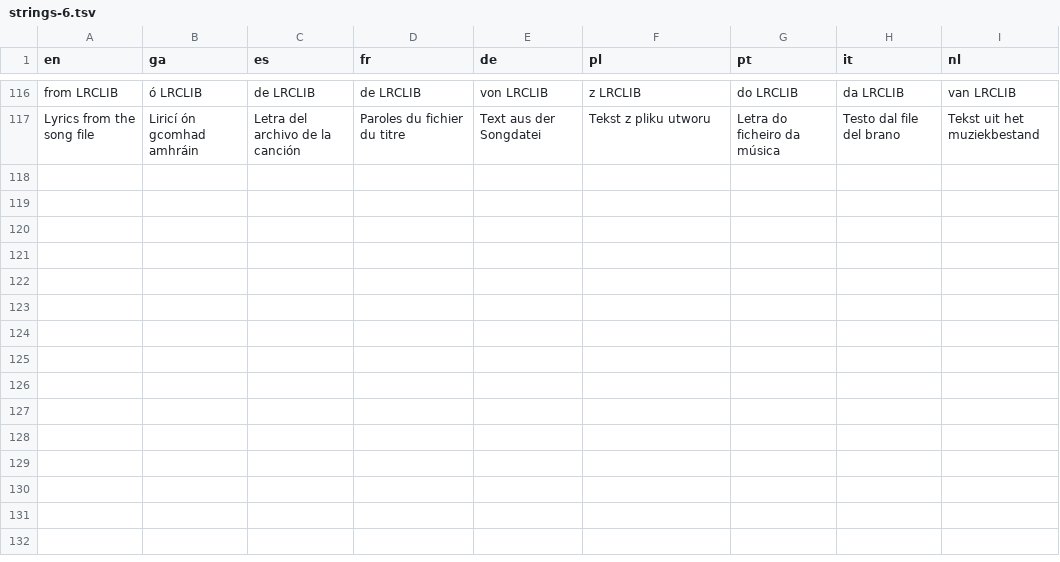
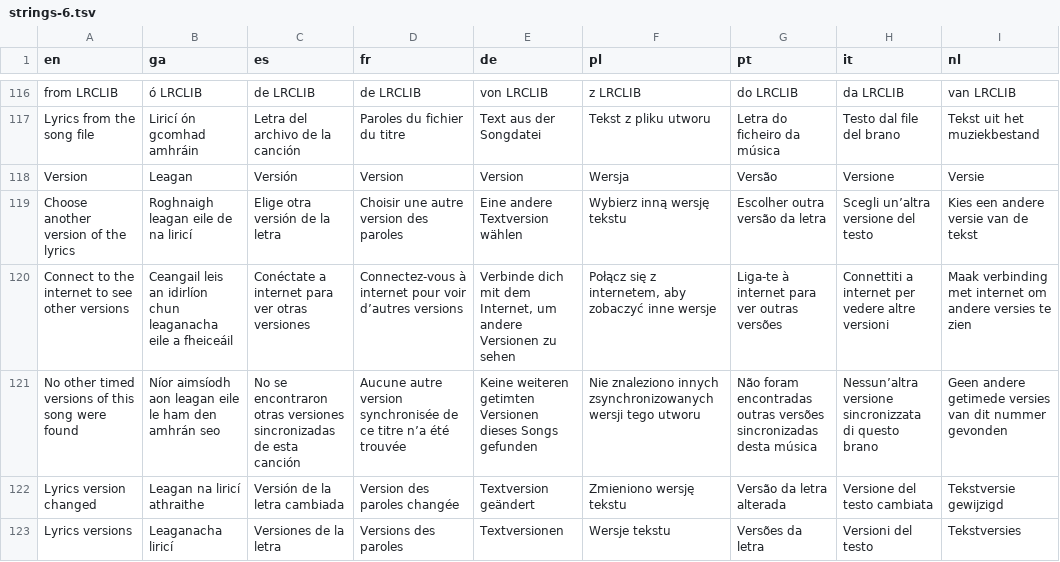
Before and after one commit to Sharkey171/cadence, a TSV file: i18n/strings-6.tsv, drawn as a sheet; only a part is shown, gaps mark what is left out.

```diff
--- a/i18n/strings-6.tsv
+++ b/i18n/strings-6.tsv
@@ -117 +117,7 @@ from LRCLIB	ó LRCLIB	de LRCLIB	de LRCLIB	von LRCLIB	z LRCLIB	do LRCLIB	da LRCLI
 Lyrics from the song file	Liricí ón gcomhad amhráin	Letra del archivo de la canción	Paroles du fichier du titre	Text aus der Songdatei	Tekst z pliku utworu	Letra do ficheiro da música	Testo dal file del brano	Tekst uit het muziekbestand
+Version	Leagan	Versión	Version	Version	Wersja	Versão	Versione	Versie
+Choose another version of the lyrics	Roghnaigh leagan eile de na liricí	Elige otra versión de la letra	Choisir une autre version des paroles	Eine andere Textversion wählen	Wybierz inną wersję tekstu	Escolher outra versão da letra	Scegli un’altra versione del testo	Kies een andere versie van de tekst
+Connect to the internet to see other versions	Ceangail leis an idirlíon chun leaganacha eile a fheiceáil	Conéctate a internet para ver otras versiones	Connectez-vous à internet pour voir d’autres versions	Verbinde dich mit dem Internet, um andere Versionen zu sehen	Połącz się z internetem, aby zobaczyć inne wersje	Liga-te à internet para ver outras versões	Connettiti a internet per vedere altre versioni	Maak verbinding met internet om andere versies te zien
+No other timed versions of this song were found	Níor aimsíodh aon leagan eile le ham den amhrán seo	No se encontraron otras versiones sincronizadas de esta canción	Aucune autre version synchronisée de ce titre n’a été trouvée	Keine weiteren getimten Versionen dieses Songs gefunden	Nie znaleziono innych zsynchronizowanych wersji tego utworu	Não foram encontradas outras versões sincronizadas desta música	Nessun’altra versione sincronizzata di questo brano	Geen andere getimede versies van dit nummer gevonden
+Lyrics version changed	Leagan na liricí athraithe	Versión de la letra cambiada	Version des paroles changée	Textversion geändert	Zmieniono wersję tekstu	Versão da letra alterada	Versione del testo cambiata	Tekstversie gewijzigd
+Lyrics versions	Leaganacha liricí	Versiones de la letra	Versions des paroles	Textversionen	Wersje tekstu	Versões da letra	Versioni del testo	Tekstversies
```
Also changed, not shown: i18n/patterns.tsv, 12 other files.
